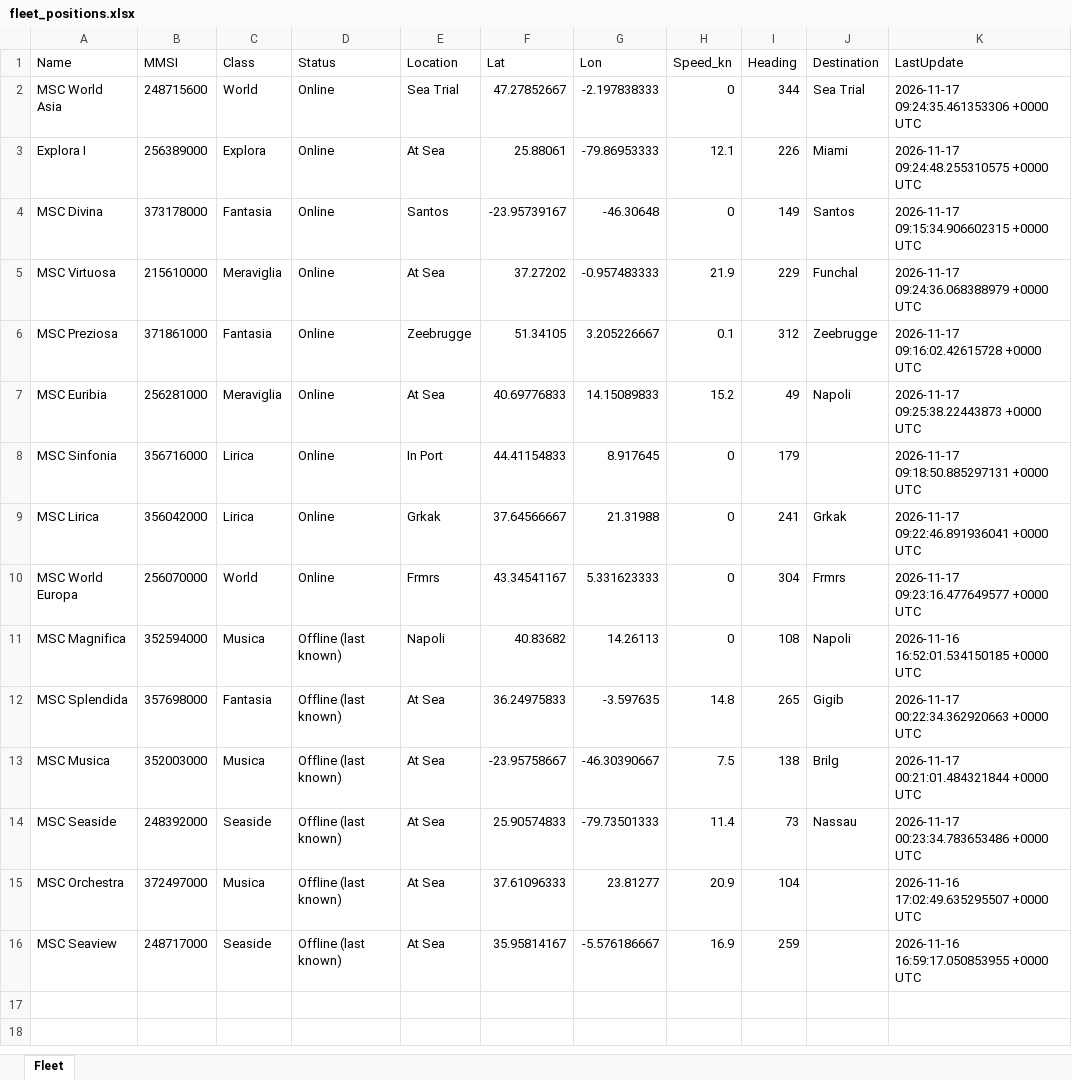
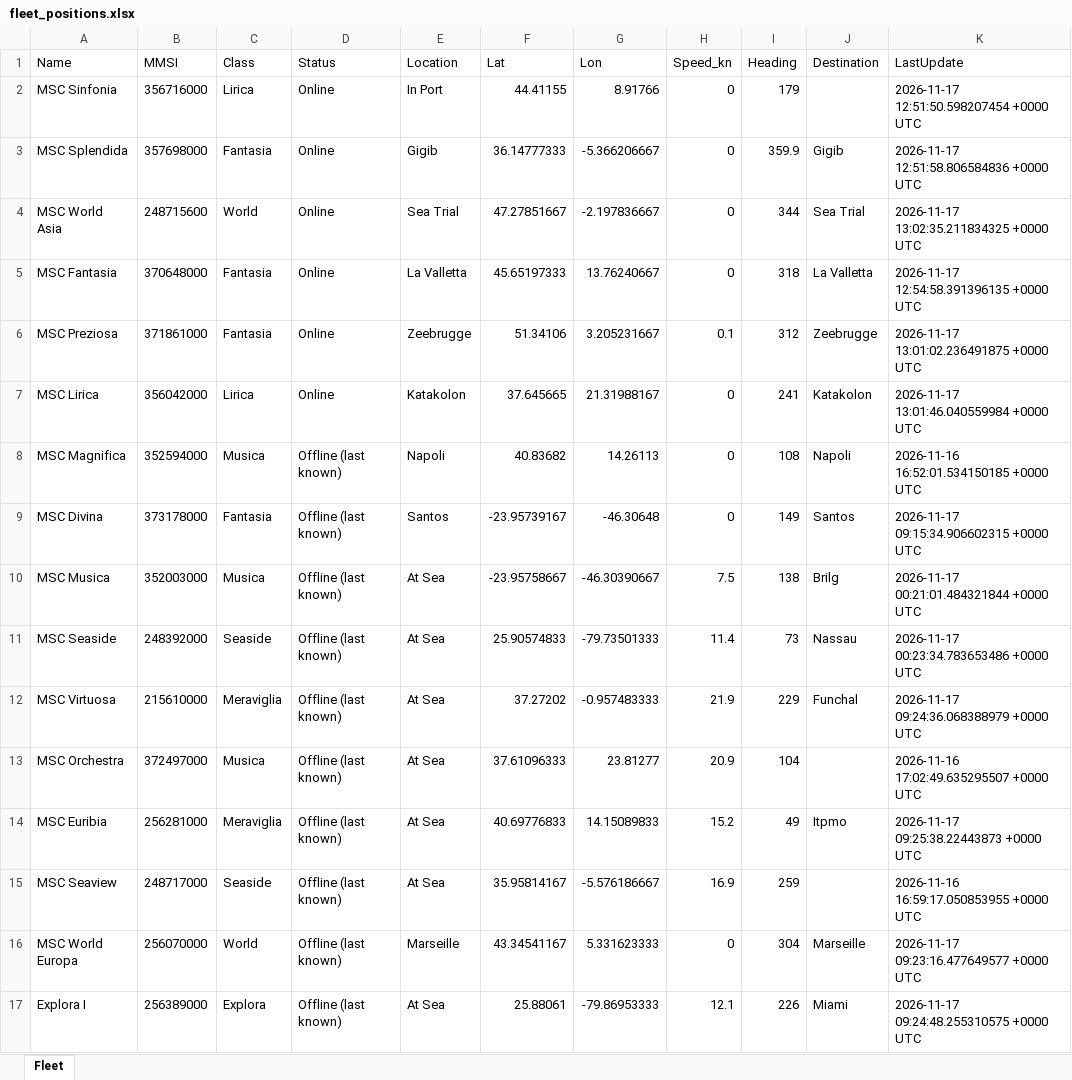
Before and after one commit to danggiulia17/MSC-EXPLORA-fleet-tracker, an Excel workbook: fleet_positions.xlsx, sheet Fleet, drawn as a sheet; values as stored, in another font and other column widths than the file's, no borders; removed rows and columns are numbered as before the commit, all else as after; the diff names each change by its address in the sheet, - before the commit and + after, or states it on an @@ line.

```diff
--- a/fleet_positions.xlsx (sheet Fleet)
+++ b/fleet_positions.xlsx (sheet Fleet)
+row 2: MSC Sinfonia | 356716000 | Lirica | Online | In Port | 44.41155 | 8.91766 | 0 | 179 |  | 2026-11-17 12:51:50.598207454 +0000 UTC
+row 3: MSC Splendida | 357698000 | Fantasia | Online | Gigib | 36.14777333 | -5.366206667 | 0 | 359.9 | Gigib | 2026-11-17 12:51:58.806584836 +0000 UTC
-F4 (Lat): 47.27852667
+F4 (Lat): 47.27851667
-G4 (Lon): -2.197838333
+G4 (Lon): -2.197836667
-K4 (LastUpdate): 2026-11-17 09:24:35.461353306 +0000 UTC
+K4 (LastUpdate): 2026-11-17 13:02:35.211834325 +0000 UTC
-row 3: Explora I | 256389000 | Explora | Online | At Sea | 25.88061 | -79.86953333 | 12.1 | 226 | Miami | 2026-11-17 09:24:48.255310575 +0000 UTC
-row 4: MSC Divina | 373178000 | Fantasia | Online | Santos | -23.95739167 | -46.30648 | 0 | 149 | Santos | 2026-11-17 09:15:34.906602315 +0000 UTC
-row 5: MSC Virtuosa | 215610000 | Meraviglia | Online | At Sea | 37.27202 | -0.957483333 | 21.9 | 229 | Funchal | 2026-11-17 09:24:36.068388979 +0000 UTC
+row 5: MSC Fantasia | 370648000 | Fantasia | Online | La Valletta | 45.65197333 | 13.76240667 | 0 | 318 | La Valletta | 2026-11-17 12:54:58.391396135 +0000 UTC
-F6 (Lat): 51.34105
+F6 (Lat): 51.34106
-G6 (Lon): 3.205226667
+G6 (Lon): 3.205231667
-K6 (LastUpdate): 2026-11-17 09:16:02.42615728 +0000 UTC
+K6 (LastUpdate): 2026-11-17 13:01:02.236491875 +0000 UTC
-row 7: MSC Euribia | 256281000 | Meraviglia | Online | At Sea | 40.69776833 | 14.15089833 | 15.2 | 49 | Napoli | 2026-11-17 09:25:38.22443873 +0000 UTC
-row 8: MSC Sinfonia | 356716000 | Lirica | Online | In Port | 44.41154833 | 8.917645 | 0 | 179 |  | 2026-11-17 09:18:50.885297131 +0000 UTC
-E7 (Location): Grkak
+E7 (Location): Katakolon
-F7 (Lat): 37.64566667
+F7 (Lat): 37.645665
-G7 (Lon): 21.31988
+G7 (Lon): 21.31988167
-J7 (Destination): Grkak
+J7 (Destination): Katakolon
-K7 (LastUpdate): 2026-11-17 09:22:46.891936041 +0000 UTC
+K7 (LastUpdate): 2026-11-17 13:01:46.040559984 +0000 UTC
-row 10: MSC World Europa | 256070000 | World | Online | Frmrs | 43.34541167 | 5.331623333 | 0 | 304 | Frmrs | 2026-11-17 09:23:16.477649577 +0000 UTC
-row 12: MSC Splendida | 357698000 | Fantasia | Offline (last known) | At Sea | 36.24975833 | -3.597635 | 14.8 | 265 | Gigib | 2026-11-17 00:22:34.362920663 +0000 UTC
+row 9: MSC Divina | 373178000 | Fantasia | Offline (last known) | Santos | -23.95739167 | -46.30648 | 0 | 149 | Santos | 2026-11-17 09:15:34.906602315 +0000 UTC
+row 12: MSC Virtuosa | 215610000 | Meraviglia | Offline (last known) | At Sea | 37.27202 | -0.957483333 | 21.9 | 229 | Funchal | 2026-11-17 09:24:36.068388979 +0000 UTC
+row 14: MSC Euribia | 256281000 | Meraviglia | Offline (last known) | At Sea | 40.69776833 | 14.15089833 | 15.2 | 49 | Itpmo | 2026-11-17 09:25:38.22443873 +0000 UTC
+row 16: MSC World Europa | 256070000 | World | Offline (last known) | Marseille | 43.34541167 | 5.331623333 | 0 | 304 | Marseille | 2026-11-17 09:23:16.477649577 +0000 UTC
+row 17: Explora I | 256389000 | Explora | Offline (last known) | At Sea | 25.88061 | -79.86953333 | 12.1 | 226 | Miami | 2026-11-17 09:24:48.255310575 +0000 UTC
```
Also changed, not shown: 2 other files.
